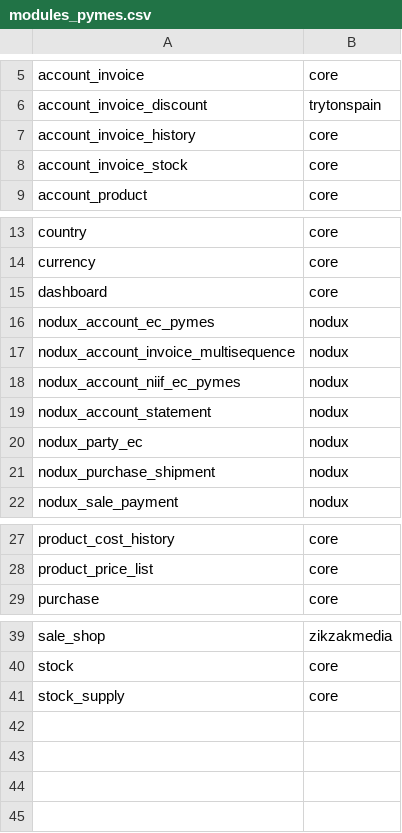
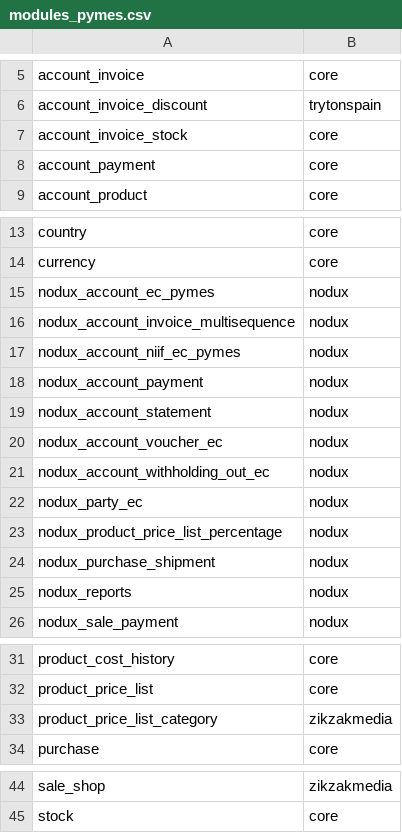
Before and after one commit to fabyc/ndx_nodux_install, a CSV file: modules_pymes.csv, drawn as a sheet; only a part is shown, gaps mark what is left out.

Commit message:
Update needed modules for pymes

```diff
--- a/modules_pymes.csv
+++ b/modules_pymes.csv
@@ -6,4 +6,4 @@ account_invoice,core
 account_invoice_discount,trytonspain
-account_invoice_history,core
 account_invoice_stock,core
+account_payment,core
 account_product,core
@@ -14,3 +14,2 @@ country,core
 currency,core
-dashboard,core
 nodux_account_ec_pymes,nodux
@@ -18,5 +17,10 @@ nodux_account_invoice_multisequence,nodux
 nodux_account_niif_ec_pymes,nodux
+nodux_account_payment,nodux
 nodux_account_statement,nodux
+nodux_account_voucher_ec,nodux
+nodux_account_withholding_out_ec,nodux
 nodux_party_ec,nodux
+nodux_product_price_list_percentage,nodux
 nodux_purchase_shipment,nodux
+nodux_reports,nodux
 nodux_sale_payment,nodux
@@ -28,2 +32,3 @@ product_cost_history,core
 product_price_list,core
+product_price_list_category,zikzakmedia
 purchase,core
@@ -40,2 +45 @@ sale_shop,zikzakmedia
 stock,core
-stock_supply,core
```
Also changed, not shown: 1 other file.
